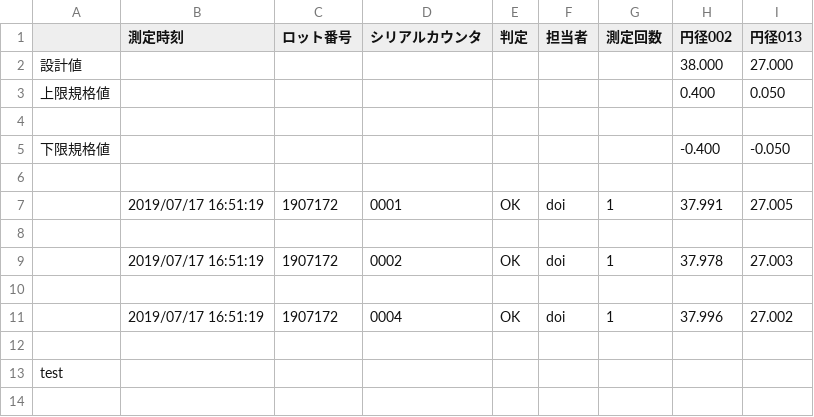
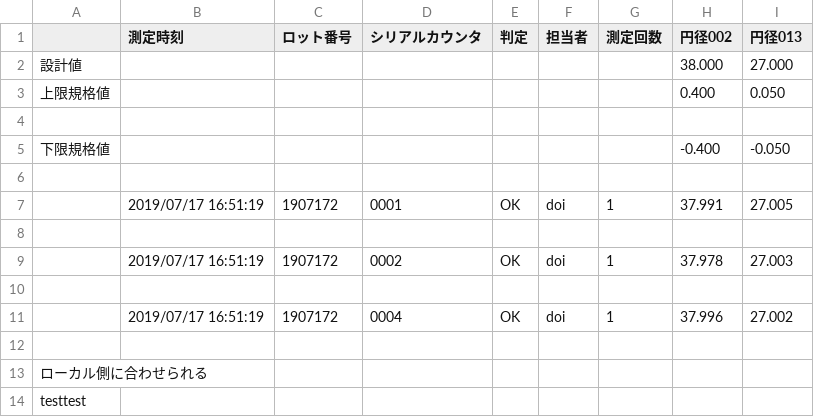
Before and after one commit to SakaeLiteCoLtd/sakaeCakePHP, a CSV file: app/webroot/test19080501/test12.csv, drawn as a sheet.

```diff
--- a/app/webroot/test19080501/test12.csv
+++ b/app/webroot/test19080501/test12.csv
@@ -12,2 +12,3 @@
 
-test
+ローカル側に合わせられる
+testtest
```
Also changed, not shown: 1 other file.
